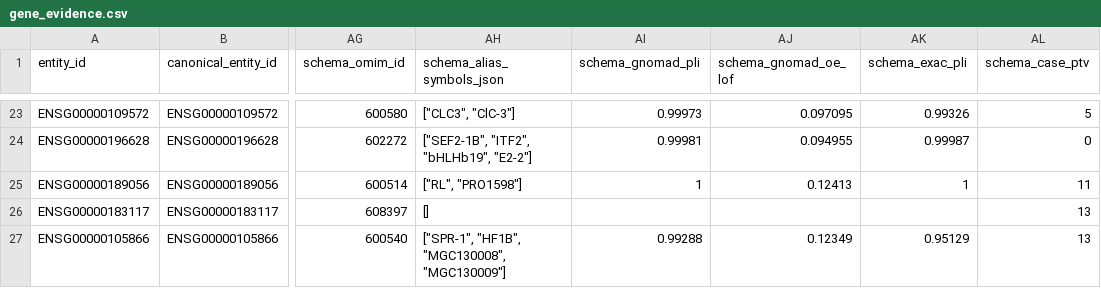
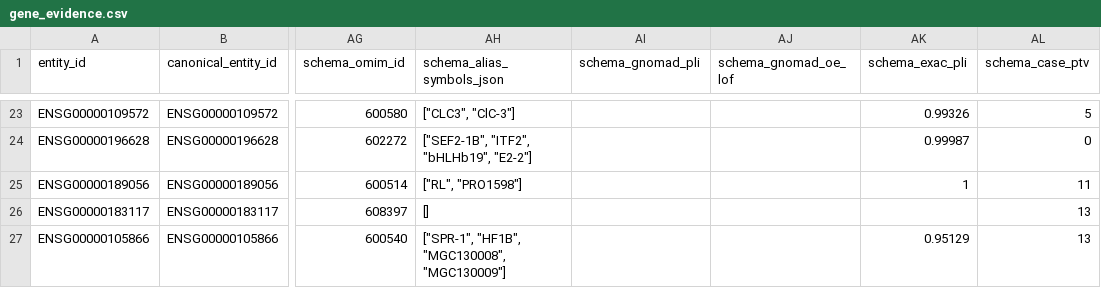
Before and after one commit to Jesse-L-M/scz-target-engine, a CSV file: examples/v0/input/gene_evidence.csv, drawn as a sheet; only a part is shown, gaps mark what is left out; the diff covers the shown part only; the diff names each change by its address in the sheet, - before the commit and + after, or states it on an @@ line.

```diff
--- a/examples/v0/input/gene_evidence.csv
+++ b/examples/v0/input/gene_evidence.csv
-AI23 (schema_gnomad_pli): 0.99973
+AI23 (schema_gnomad_pli): (empty)
-AJ23 (schema_gnomad_oe_lof): 0.097095
+AJ23 (schema_gnomad_oe_lof): (empty)
-AI24 (schema_gnomad_pli): 0.99981
+AI24 (schema_gnomad_pli): (empty)
-AJ24 (schema_gnomad_oe_lof): 0.094955
+AJ24 (schema_gnomad_oe_lof): (empty)
-AI25 (schema_gnomad_pli): 1
+AI25 (schema_gnomad_pli): (empty)
-AJ25 (schema_gnomad_oe_lof): 0.12413
+AJ25 (schema_gnomad_oe_lof): (empty)
-AI27 (schema_gnomad_pli): 0.99288
+AI27 (schema_gnomad_pli): (empty)
-AJ27 (schema_gnomad_oe_lof): 0.12349
+AJ27 (schema_gnomad_oe_lof): (empty)
```
Also changed, not shown: 63 edited cells elsewhere in this file, examples/v0/output/module_rankings.csv, 4 other files.
